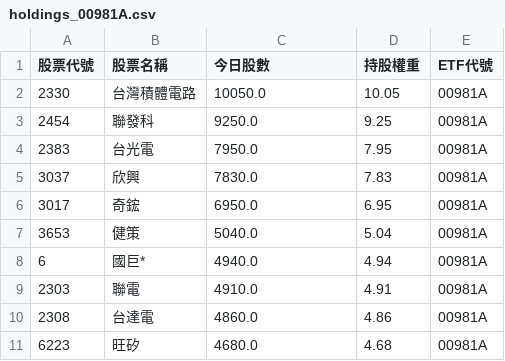
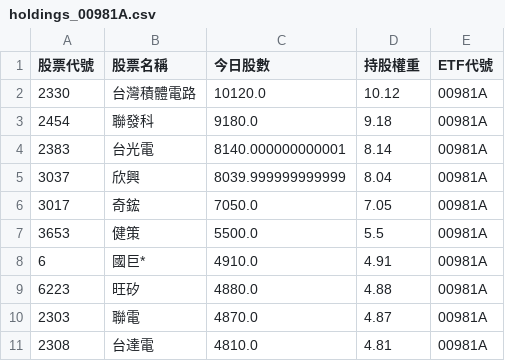
Before and after one commit to caesar263/my-etf-tracker, a CSV file: holdings_00981A.csv, drawn as a sheet.

```diff
--- a/holdings_00981A.csv
+++ b/holdings_00981A.csv
@@ -1,11 +1,11 @@
 股票代號,股票名稱,今日股數,持股權重,ETF代號
-2330,台灣積體電路,10050.0,10.05,00981A
-2454,聯發科,9250.0,9.25,00981A
-2383,台光電,7950.0,7.95,00981A
-3037,欣興,7830.0,7.83,00981A
-3017,奇鋐,6950.0,6.95,00981A
-3653,健策,5040.0,5.04,00981A
-6,國巨*,4940.0,4.94,00981A
-2303,聯電,4910.0,4.91,00981A
-2308,台達電,4860.0,4.86,00981A
-6223,旺矽,4680.0,4.68,00981A
+2330,台灣積體電路,10120.0,10.12,00981A
+2454,聯發科,9180.0,9.18,00981A
+2383,台光電,8140.000000000001,8.14,00981A
+3037,欣興,8039.999999999999,8.04,00981A
+3017,奇鋐,7050.0,7.05,00981A
+3653,健策,5500.0,5.5,00981A
+6,國巨*,4910.0,4.91,00981A
+6223,旺矽,4880.0,4.88,00981A
+2303,聯電,4870.0,4.87,00981A
+2308,台達電,4810.0,4.81,00981A
```
Also changed, not shown: final_analysis.csv, holdings_00987A.csv, 14 other files.
